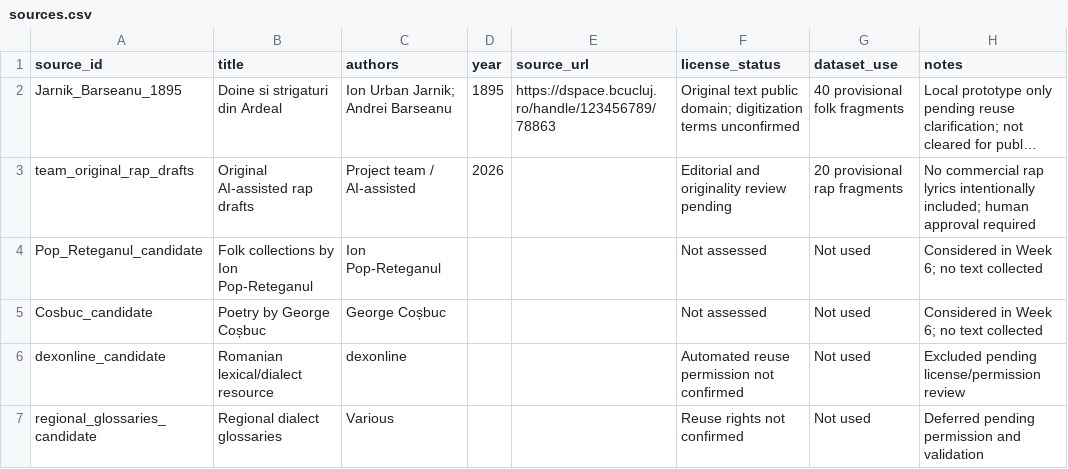
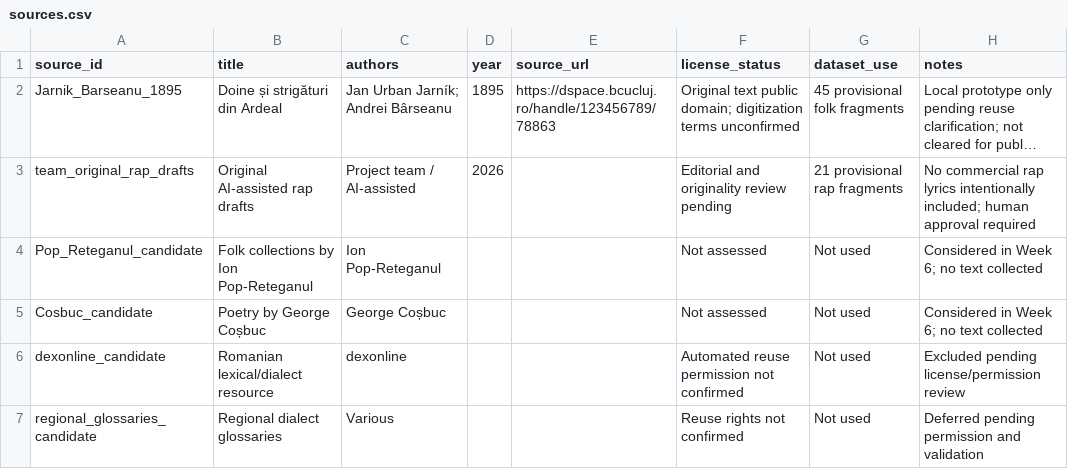
Before and after one commit to Platinum-Records/llm-project-2026, a CSV file: sources.csv, drawn as a sheet; long unchanged cells end in …; the diff names each change by its address in the sheet, - before the commit and + after, or states it on an @@ line.

```diff
--- a/sources.csv
+++ b/sources.csv
-B2 (title): Doine si strigaturi din Ardeal
+B2 (title): Doine și strigături din Ardeal
-C2 (authors): Ion Urban Jarnik; Andrei Barseanu
+C2 (authors): Jan Urban Jarník; Andrei Bârseanu
-G2 (dataset_use): 40 provisional folk fragments
+G2 (dataset_use): 45 provisional folk fragments
-G3 (dataset_use): 20 provisional rap fragments
+G3 (dataset_use): 21 provisional rap fragments
```
Also changed, not shown: 4 other files.
